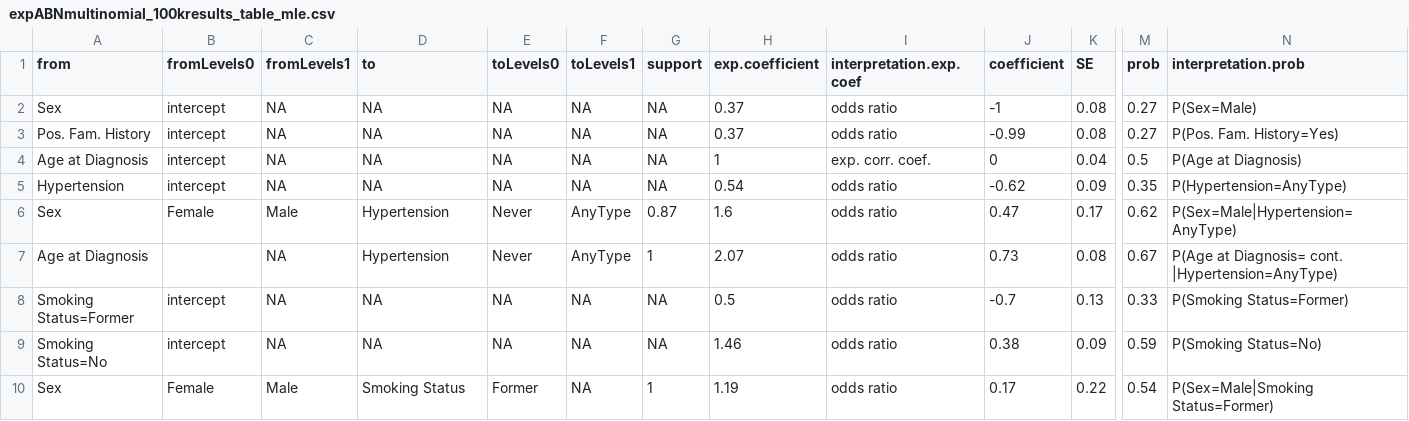
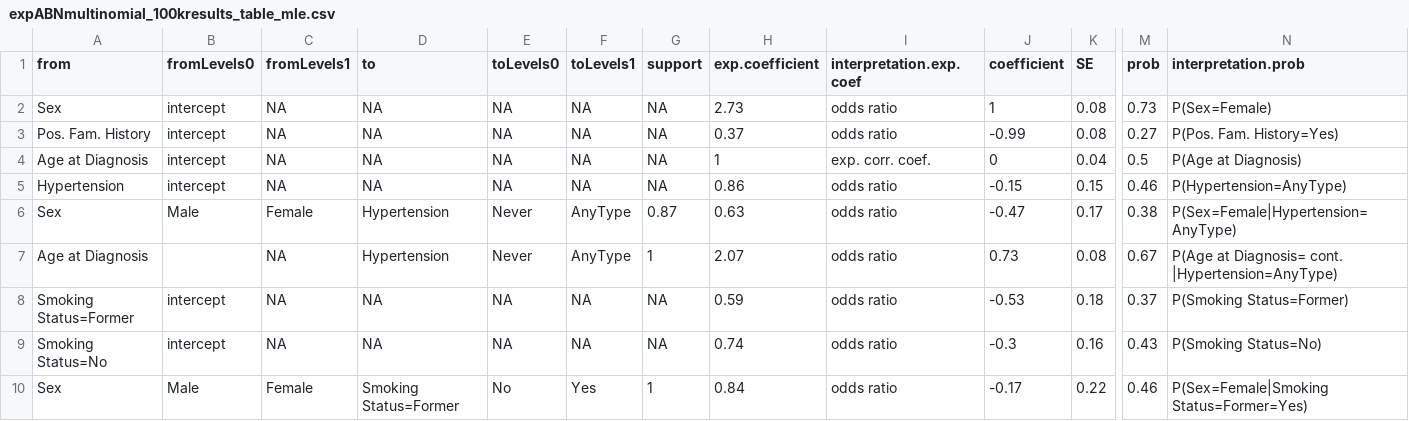
Before and after one commit to matteodelucchi/bnaiaR, a CSV file: inst/extdata/mcmcabn/results/expABNmultinomial_100kresults_table_mle.csv, drawn as a sheet; only a part is shown, gaps mark what is left out; the diff covers the shown part only; the diff names each change by its address in the sheet, - before the commit and + after, or states it on an @@ line.

Commit message:
switch Levels of Gender to match the logic of the others.

```diff
--- a/inst/extdata/mcmcabn/results/expABNmultinomial_100kresults_table_mle.csv
+++ b/inst/extdata/mcmcabn/results/expABNmultinomial_100kresults_table_mle.csv
-H2 (exp.coefficient): 0.37
+H2 (exp.coefficient): 2.73
-J2 (coefficient): -1
+J2 (coefficient): 1
-M2 (prob): 0.27
+M2 (prob): 0.73
-N2 (interpretation.prob): P(Sex=Male)
+N2 (interpretation.prob): P(Sex=Female)
-H5 (exp.coefficient): 0.54
+H5 (exp.coefficient): 0.86
-J5 (coefficient): -0.62
+J5 (coefficient): -0.15
-K5 (SE): 0.09
+K5 (SE): 0.15
-M5 (prob): 0.35
+M5 (prob): 0.46
-B6 (fromLevels0): Female
+B6 (fromLevels0): Male
-C6 (fromLevels1): Male
+C6 (fromLevels1): Female
-H6 (exp.coefficient): 1.6
+H6 (exp.coefficient): 0.63
-J6 (coefficient): 0.47
+J6 (coefficient): -0.47
-M6 (prob): 0.62
+M6 (prob): 0.38
-N6 (interpretation.prob): P(Sex=Male|Hypertension=AnyType)
+N6 (interpretation.prob): P(Sex=Female|Hypertension=AnyType)
-H8 (exp.coefficient): 0.5
+H8 (exp.coefficient): 0.59
-J8 (coefficient): -0.7
+J8 (coefficient): -0.53
-K8 (SE): 0.13
+K8 (SE): 0.18
-M8 (prob): 0.33
+M8 (prob): 0.37
-H9 (exp.coefficient): 1.46
+H9 (exp.coefficient): 0.74
-J9 (coefficient): 0.38
+J9 (coefficient): -0.3
-K9 (SE): 0.09
+K9 (SE): 0.16
-M9 (prob): 0.59
+M9 (prob): 0.43
-B10 (fromLevels0): Female
+B10 (fromLevels0): Male
-C10 (fromLevels1): Male
+C10 (fromLevels1): Female
-D10 (to): Smoking Status
+D10 (to): Smoking Status=Former
-E10 (toLevels0): Former
+E10 (toLevels0): No
-F10 (toLevels1): NA
+F10 (toLevels1): Yes
-H10 (exp.coefficient): 1.19
+H10 (exp.coefficient): 0.84
-J10 (coefficient): 0.17
+J10 (coefficient): -0.17
-M10 (prob): 0.54
+M10 (prob): 0.46
-N10 (interpretation.prob): P(Sex=Male|Smoking Status=Former)
+N10 (interpretation.prob): P(Sex=Female|Smoking Status=Former=Yes)
```
Also changed, not shown: 69 edited cells elsewhere in this file, 5 other files.
